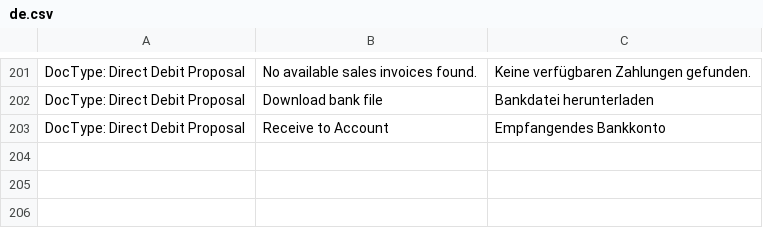
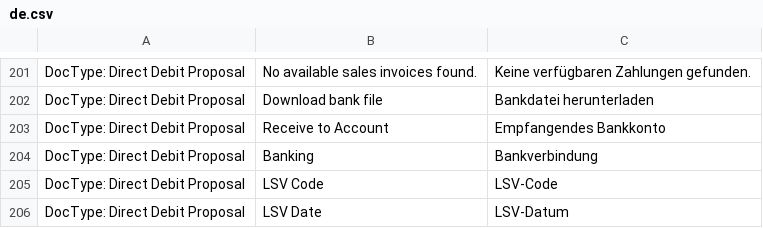
Before and after one commit to libracore/erpnextswiss, a CSV file: erpnextswiss/translations/de.csv, drawn as a sheet; only a part is shown, gaps mark what is left out; the diff names each change by its address in the sheet, - before the commit and + after, or states it on an @@ line.

```diff
--- a/erpnextswiss/translations/de.csv
+++ b/erpnextswiss/translations/de.csv
+row 204: DocType: Direct Debit Proposal | Banking | Bankverbindung
+row 205: DocType: Direct Debit Proposal | LSV Code | LSV-Code
+row 206: DocType: Direct Debit Proposal | LSV Date | LSV-Datum
```
Also changed, not shown: 3 other files.
